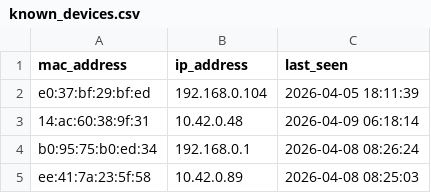
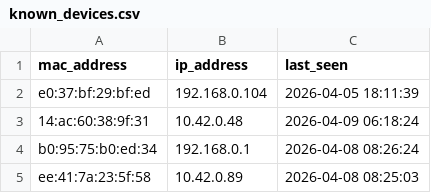
Before and after one commit to vinayak-salian/honeypot-idps, a CSV file: logs/known_devices.csv, drawn as a sheet.

```diff
--- a/logs/known_devices.csv
+++ b/logs/known_devices.csv
@@ -2,3 +2,3 @@ mac_address,ip_address,last_seen
 e0:37:bf:29:bf:ed,192.168.0.104,"2026-04-05 18:11:39"
-14:ac:60:38:9f:31,10.42.0.48,"2026-04-09 06:18:14"
+14:ac:60:38:9f:31,10.42.0.48,"2026-04-09 06:18:24"
 b0:95:75:b0:ed:34,192.168.0.1,"2026-04-08 08:26:24"
```
Also changed, not shown: logs/system_status.csv, logs/traffic_metrics.csv, 1 other file.
